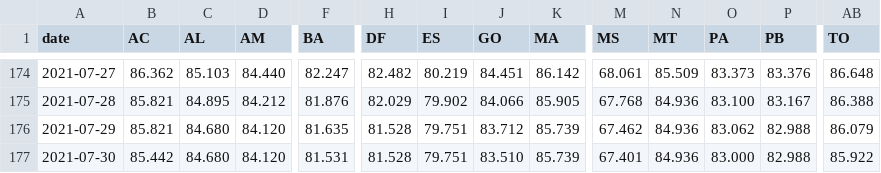
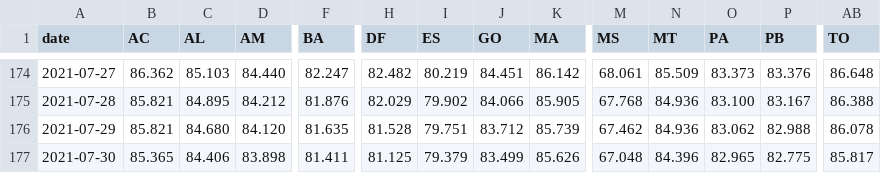
Before and after one commit to j3r3mias/j3r3mias.github.io, a CSV file: covid/brazil-not-fully-vaccinated-per-state.csv, drawn as a sheet; only a part is shown, gaps mark what is left out; the diff covers the shown part only; the diff names each change by its address in the sheet, - before the commit and + after, or states it on an @@ line.

Commit message:
New covid files in 31-07-2021-00-00.

```diff
--- a/covid/brazil-not-fully-vaccinated-per-state.csv
+++ b/covid/brazil-not-fully-vaccinated-per-state.csv
-AB176 (TO): 86.079
+AB176 (TO): 86.078
-B177 (AC): 85.442
+B177 (AC): 85.365
-C177 (AL): 84.680
+C177 (AL): 84.406
-D177 (AM): 84.120
+D177 (AM): 83.898
-F177 (BA): 81.531
+F177 (BA): 81.411
-H177 (DF): 81.528
+H177 (DF): 81.125
-I177 (ES): 79.751
+I177 (ES): 79.379
-J177 (GO): 83.510
+J177 (GO): 83.499
-K177 (MA): 85.739
+K177 (MA): 85.626
-M177 (MS): 67.401
+M177 (MS): 67.048
-N177 (MT): 84.936
+N177 (MT): 84.396
-O177 (PA): 83.000
+O177 (PA): 82.965
-P177 (PB): 82.988
+P177 (PB): 82.775
-AB177 (TO): 85.922
+AB177 (TO): 85.817
```
Also changed, not shown: 10 edited cells elsewhere in this file, covid/brazil-single-or-first-dose-vaccinated-per-state.csv, 2 other files.
